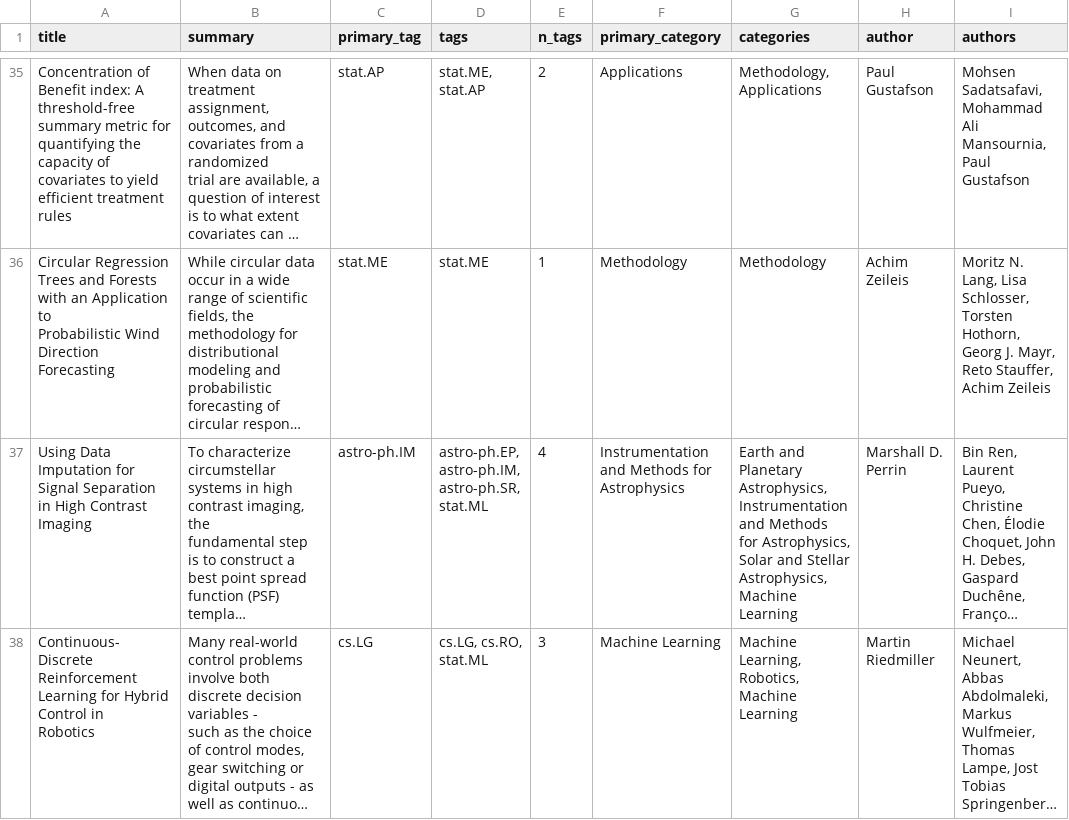
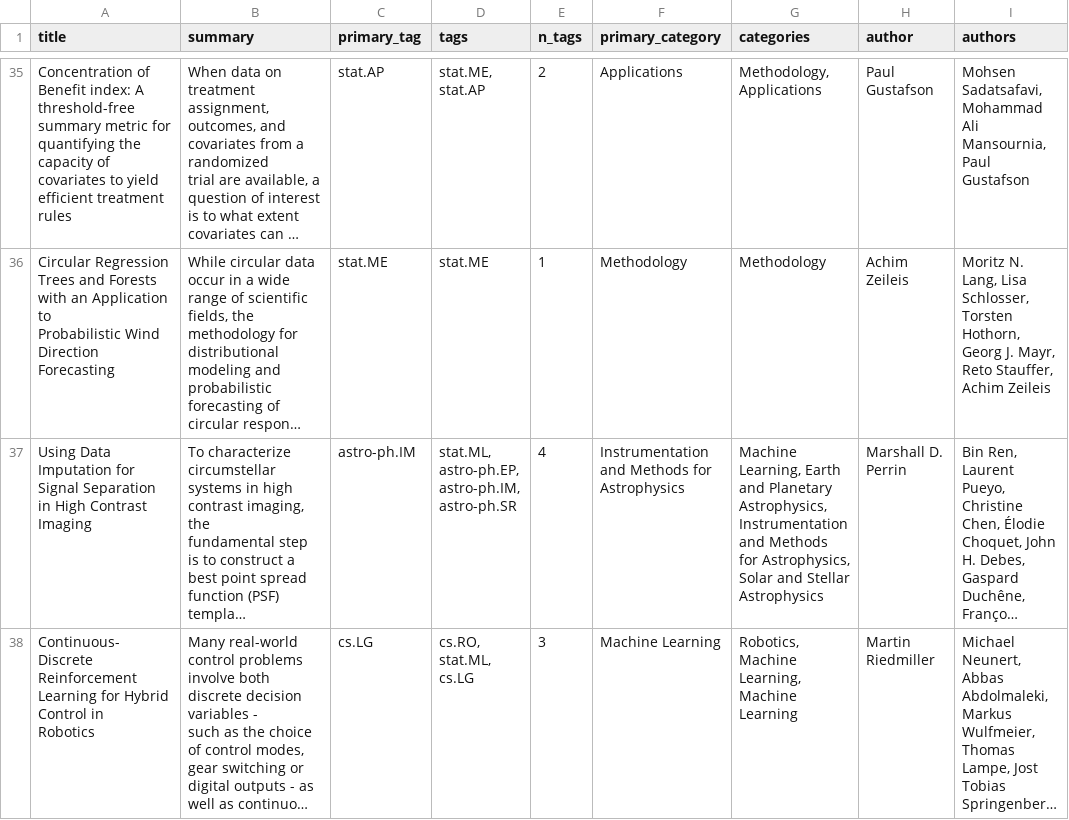
Before and after one commit to bryanwhiting/ds-arxiv, a CSV file: _posts/2020-01-04/arxiv.csv, drawn as a sheet; only a part is shown, gaps mark what is left out; long unchanged cells end in …; the diff covers the shown part only; the diff names each change by its address in the sheet, - before the commit and + after, or states it on an @@ line.

```diff
--- a/_posts/2020-01-04/arxiv.csv
+++ b/_posts/2020-01-04/arxiv.csv
-D37 (tags): astro-ph.EP, astro-ph.IM, astro-ph.SR, stat.ML
+D37 (tags): stat.ML, astro-ph.EP, astro-ph.IM, astro-ph.SR
-G37 (categories): Earth and Planetary Astrophysics, Instrumentation and Methods for Astrophysics, Solar and Stellar Astrophysics, Machine Learning
+G37 (categories): Machine Learning, Earth and Planetary Astrophysics, Instrumentation and Methods for Astrophysics, Solar and Stellar Astrophysics
-D38 (tags): cs.LG, cs.RO, stat.ML
+D38 (tags): cs.RO, stat.ML, cs.LG
-G38 (categories): Machine Learning, Robotics, Machine Learning
+G38 (categories): Robotics, Machine Learning, Machine Learning
```
Also changed, not shown: 39 edited cells elsewhere in this file, 1 other file.
